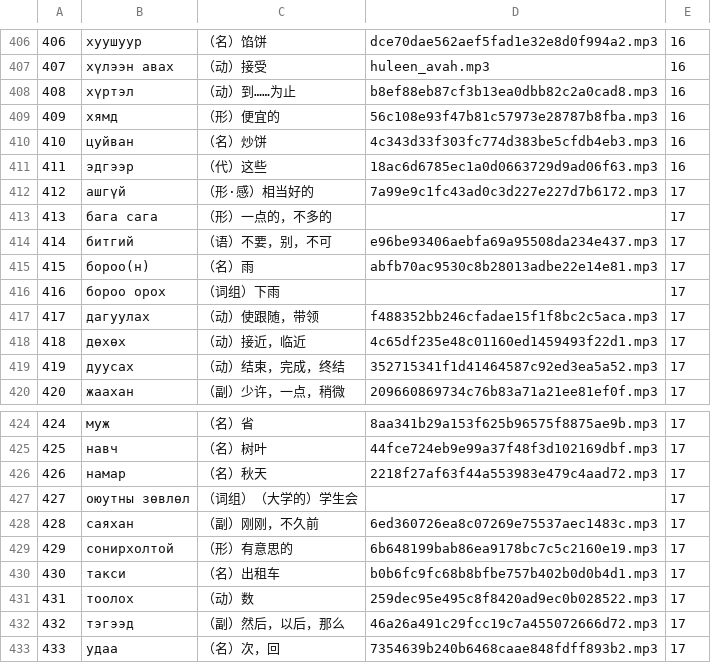
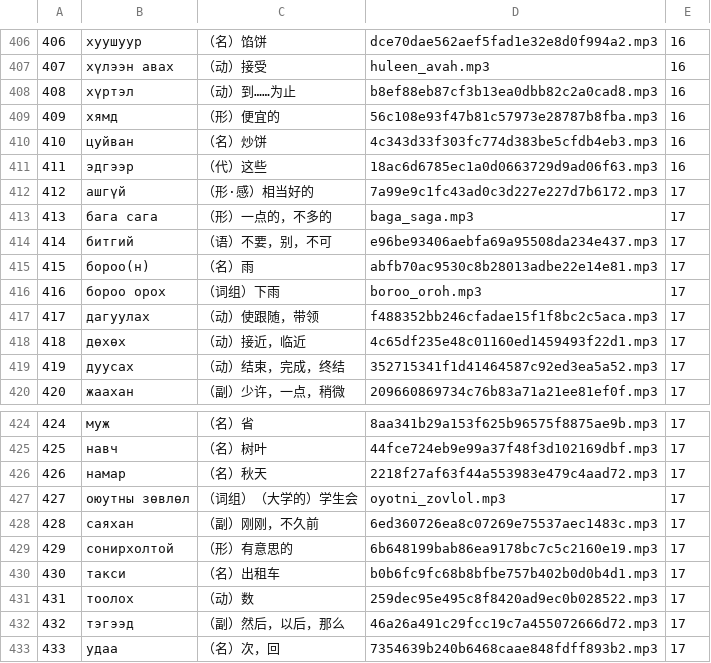
Before and after one commit to alt-mgl/mgl-memo, a CSV file: data/book1.csv, drawn as a sheet; only a part is shown, gaps mark what is left out.

```diff
--- a/data/book1.csv
+++ b/data/book1.csv
@@ -412,6 +412,6 @@
 412,ашгүй,（形·感）相当好的,7a99e9c1fc43ad0c3d227e227d7b6172.mp3,17
-413,бага сага,（形）一点的，不多的,,17
+413,бага сага,（形）一点的，不多的,baga_saga.mp3,17
 414,битгий,（语）不要，别，不可,e96be93406aebfa69a95508da234e437.mp3,17
 415,бороо(н),（名）雨,abfb70ac9530c8b28013adbe22e14e81.mp3,17
-416,бороо орох,（词组）下雨,,17
+416,бороо орох,（词组）下雨,boroo_oroh.mp3,17
 417,дагуулах,（动）使跟随，带领,f488352bb246cfadae15f1f8bc2c5aca.mp3,17
@@ -426,3 +426,3 @@
 426,намар,（名）秋天,2218f27af63f44a553983e479c4aad72.mp3,17
-427,оюутны зөвлөл,（词组）（大学的）学生会,,17
+427,оюутны зөвлөл,（词组）（大学的）学生会,oyotni_zovlol.mp3,17
 428,саяхан,（副）刚刚，不久前,6ed360726ea8c07269e75537aec1483c.mp3,17
```
Also changed, not shown: 3 other files.
